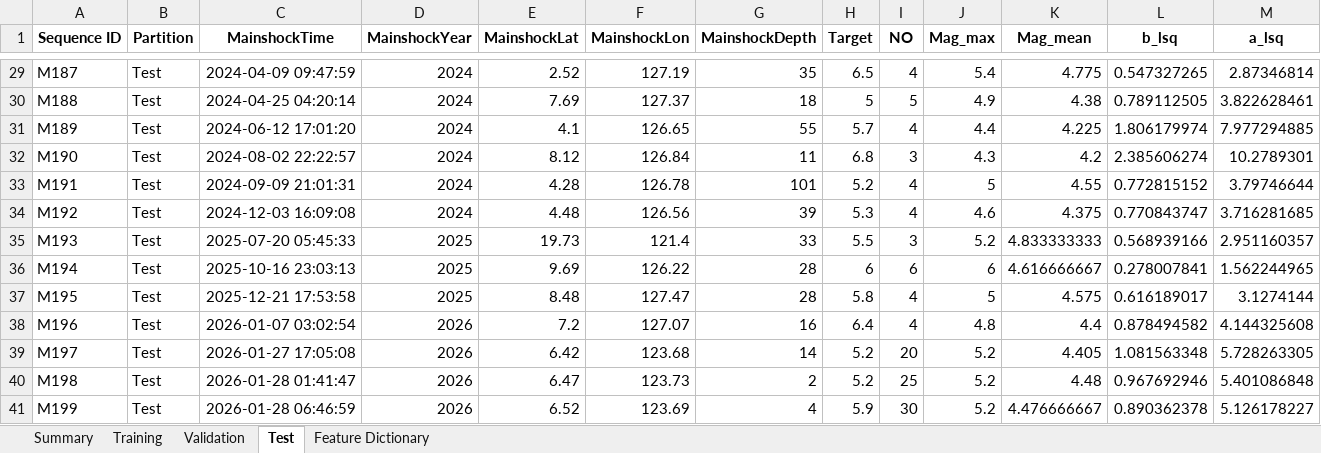
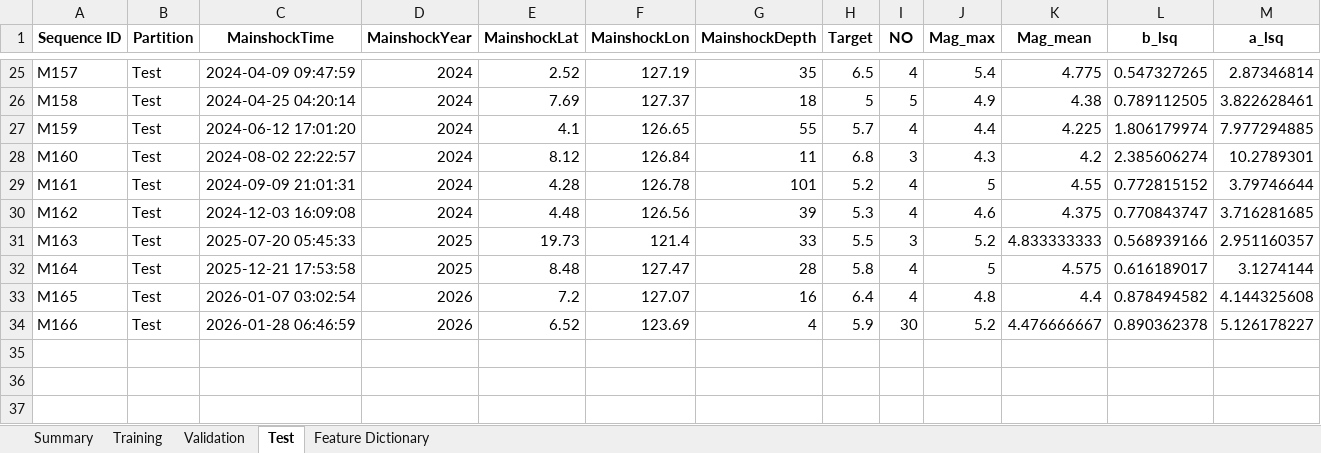
Before and after one commit to alexandernoveno/Forecasting-Magnitude-, an Excel workbook: outputs/Train_Test_Datasets.xlsx, sheet Test, drawn as a sheet; only a part is shown, gaps mark what is left out; values as stored, in another font and other column widths than the file's, no borders; removed rows and columns are numbered as before the commit, all else as after; rows hold the shown columns only; the diff covers the shown part only; the diff names each change by its address in the sheet, - before the commit and + after, or states it on an @@ line.

```diff
--- a/outputs/Train_Test_Datasets.xlsx (sheet Test)
+++ b/outputs/Train_Test_Datasets.xlsx (sheet Test)
-A25 (Sequence ID): M187
+A25 (Sequence ID): M157
-A26 (Sequence ID): M188
+A26 (Sequence ID): M158
-A27 (Sequence ID): M189
+A27 (Sequence ID): M159
-A28 (Sequence ID): M190
+A28 (Sequence ID): M160
-A29 (Sequence ID): M191
+A29 (Sequence ID): M161
-A30 (Sequence ID): M192
+A30 (Sequence ID): M162
-A31 (Sequence ID): M193
+A31 (Sequence ID): M163
-row 36: M194 | Test | 2025-10-16 23:03:13 | 2025 | 9.69 | 126.22 | 28 | 6 | 6 | 6 | 4.616666667 | 0.278007841 | 1.562244965
-A32 (Sequence ID): M195
+A32 (Sequence ID): M164
-A33 (Sequence ID): M196
+A33 (Sequence ID): M165
-row 39: M197 | Test | 2026-01-27 17:05:08 | 2026 | 6.42 | 123.68 | 14 | 5.2 | 20 | 5.2 | 4.405 | 1.081563348 | 5.728263305
-row 40: M198 | Test | 2026-01-28 01:41:47 | 2026 | 6.47 | 123.73 | 2 | 5.2 | 25 | 5.2 | 4.48 | 0.967692946 | 5.401086848
-A34 (Sequence ID): M199
+A34 (Sequence ID): M166
```
Also changed, not shown: 4 removed rows and 23 edited cells elsewhere in this sheet, sheet Training, sheet Validation, sheet Summary, outputs/Foreshock_Sequences.xlsx, 44 other files.
